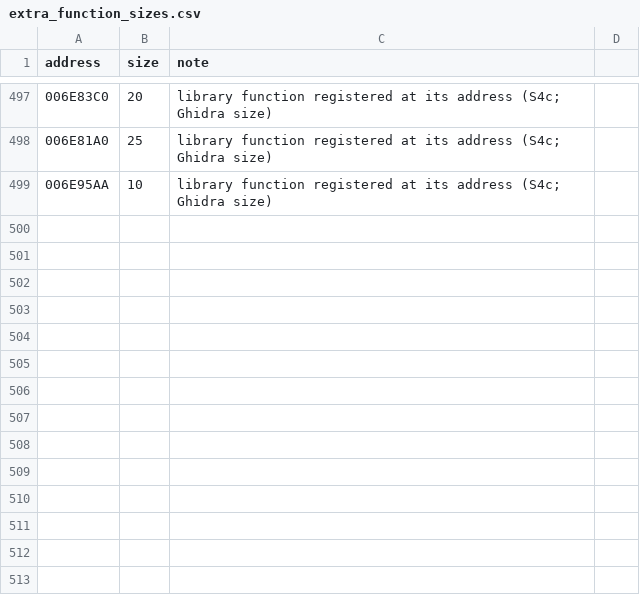
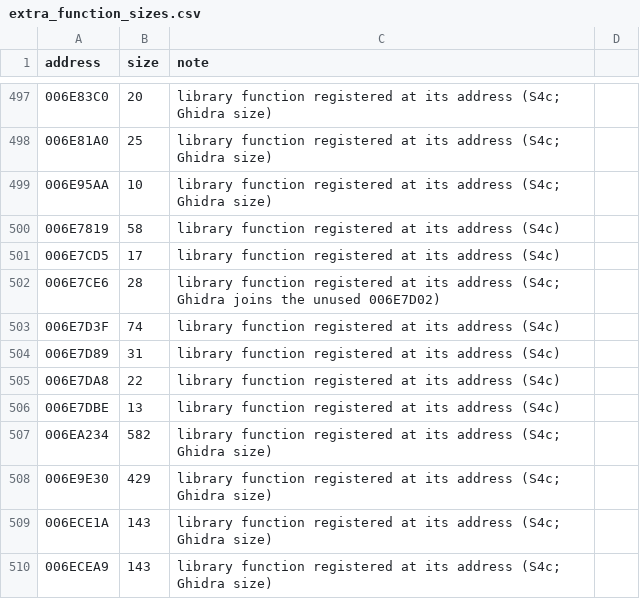
Before and after one commit to DoctorGester/ei-rebuild, a CSV file: config/extra_function_sizes.csv, drawn as a sheet; only a part is shown, gaps mark what is left out.

```diff
--- a/config/extra_function_sizes.csv
+++ b/config/extra_function_sizes.csv
@@ -499 +499,12 @@ address,size,note
 006E95AA,10,library function registered at its address (S4c; Ghidra size)
+006E7819,58,library function registered at its address (S4c)
+006E7CD5,17,library function registered at its address (S4c)
+006E7CE6,28,library function registered at its address (S4c; Ghidra joins the unused 006E7D02)
+006E7D3F,74,library function registered at its address (S4c)
+006E7D89,31,library function registered at its address (S4c)
+006E7DA8,22,library function registered at its address (S4c)
+006E7DBE,13,library function registered at its address (S4c)
+006EA234,582,library function registered at its address (S4c; Ghidra size)
+006E9E30,429,library function registered at its address (S4c; Ghidra size)
+006ECE1A,143,library function registered at its address (S4c; Ghidra size)
+006ECEA9,143,library function registered at its address (S4c; Ghidra size)
```
Also changed, not shown: 6 other files.
